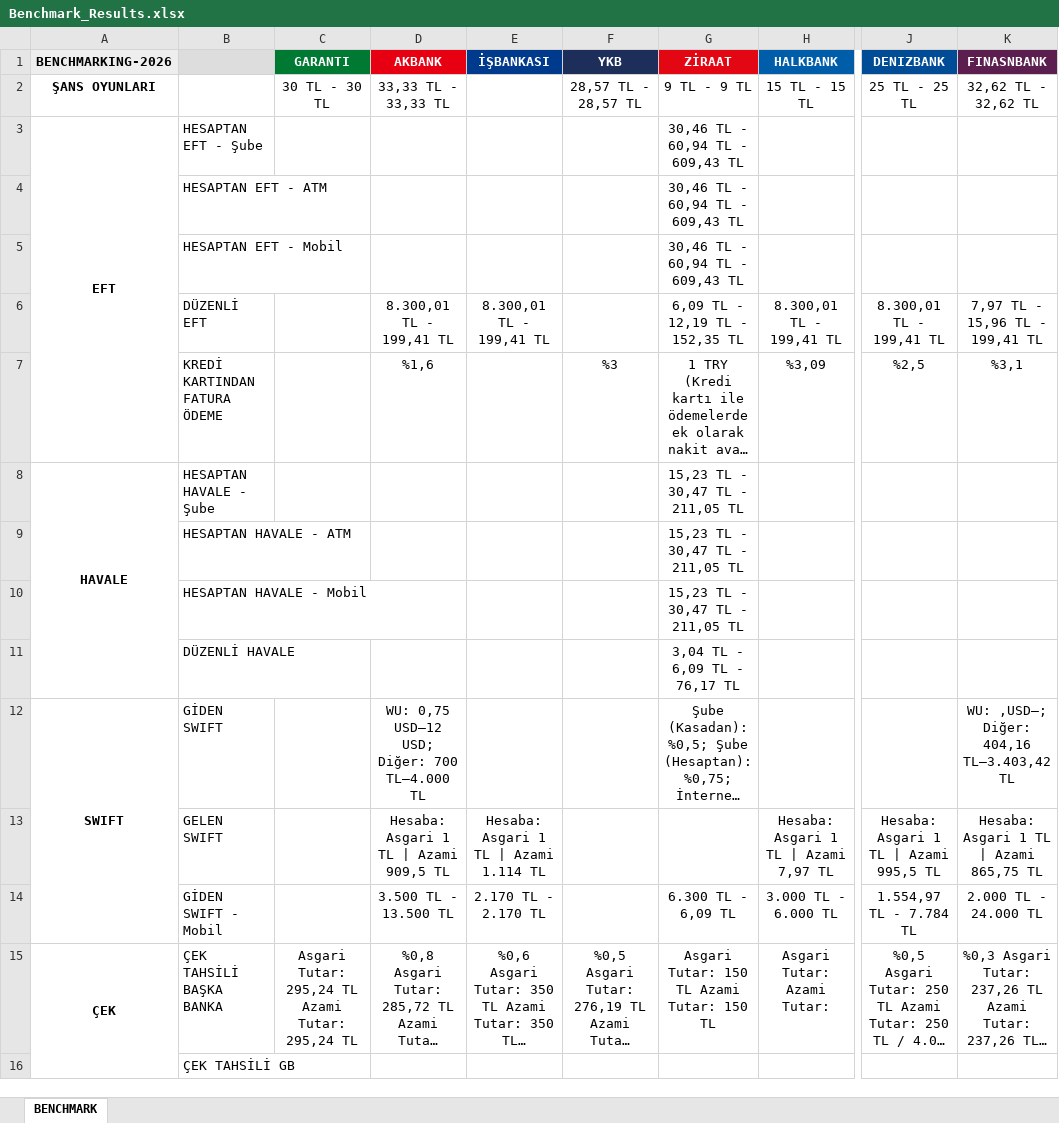
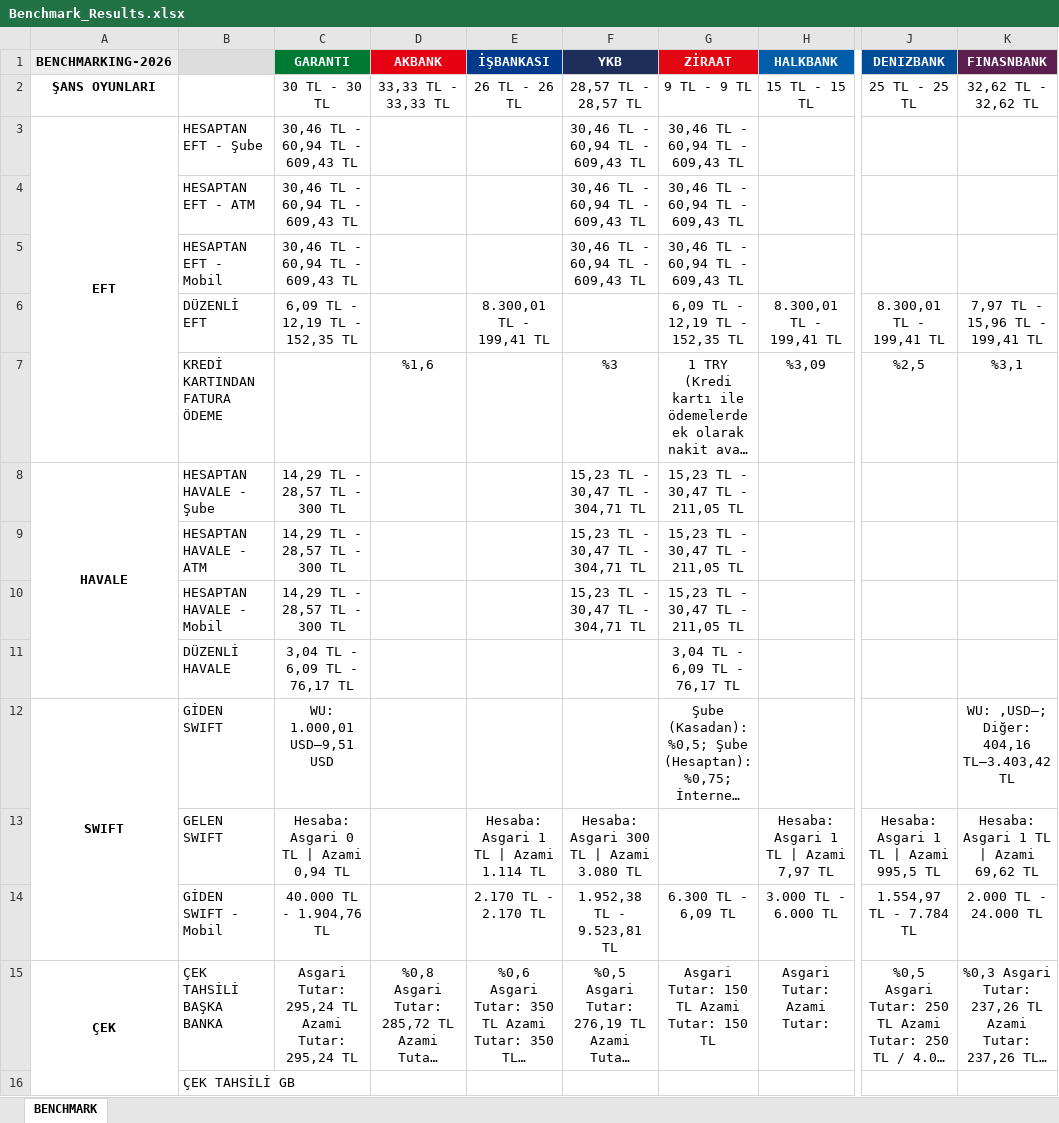
Before and after one commit to omerberkecelik/bankscrape, an Excel workbook: docs/Benchmark_Results.xlsx, sheet BENCHMARK, drawn as a sheet; only a part is shown, gaps mark what is left out; long unchanged cells end in …; values as stored, in another font and other column widths than the file's, no borders; the diff names each change by its address in the sheet, - before the commit and + after, or states it on an @@ line.

```diff
--- a/docs/Benchmark_Results.xlsx (sheet BENCHMARK)
+++ b/docs/Benchmark_Results.xlsx (sheet BENCHMARK)
-E2 (İŞBANKASI): (empty)
+E2 (İŞBANKASI): 26 TL - 26 TL
-C3:C5 (GARANTI): (empty)
+C3:C5 (GARANTI): 30,46 TL - 60,94 TL - 609,43 TL
-F3:F5 (YKB): (empty)
+F3:F5 (YKB): 30,46 TL - 60,94 TL - 609,43 TL
-C6 (GARANTI): (empty)
+C6 (GARANTI): 6,09 TL - 12,19 TL - 152,35 TL
-D6 (AKBANK): 8.300,01 TL - 199,41 TL
+D6 (AKBANK): (empty)
-C8:C10 (GARANTI): (empty)
+C8:C10 (GARANTI): 14,29 TL - 28,57 TL - 300 TL
-F8:F10 (YKB): (empty)
+F8:F10 (YKB): 15,23 TL - 30,47 TL - 304,71 TL
-C11 (GARANTI): (empty)
+C11 (GARANTI): 3,04 TL - 6,09 TL - 76,17 TL
-C12 (GARANTI): (empty)
+C12 (GARANTI): WU: 1.000,01 USD–9,51 USD
-D12 (AKBANK): WU: 0,75 USD–12 USD; Diğer: 700 TL–4.000 TL
+D12 (AKBANK): (empty)
-C13 (GARANTI): (empty)
+C13 (GARANTI): Hesaba: Asgari 0 TL | Azami 0,94 TL
-D13 (AKBANK): Hesaba: Asgari 1 TL | Azami 909,5 TL
+D13 (AKBANK): (empty)
-F13 (YKB): (empty)
+F13 (YKB): Hesaba: Asgari 300 TL | Azami 3.080 TL
-K13 (FINASNBANK): Hesaba: Asgari 1 TL | Azami 865,75 TL
+K13 (FINASNBANK): Hesaba: Asgari 1 TL | Azami 69,62 TL
-C14 (GARANTI): (empty)
+C14 (GARANTI): 40.000 TL - 1.904,76 TL
-D14 (AKBANK): 3.500 TL - 13.500 TL
+D14 (AKBANK): (empty)
-F14 (YKB): (empty)
+F14 (YKB): 1.952,38 TL - 9.523,81 TL
```
